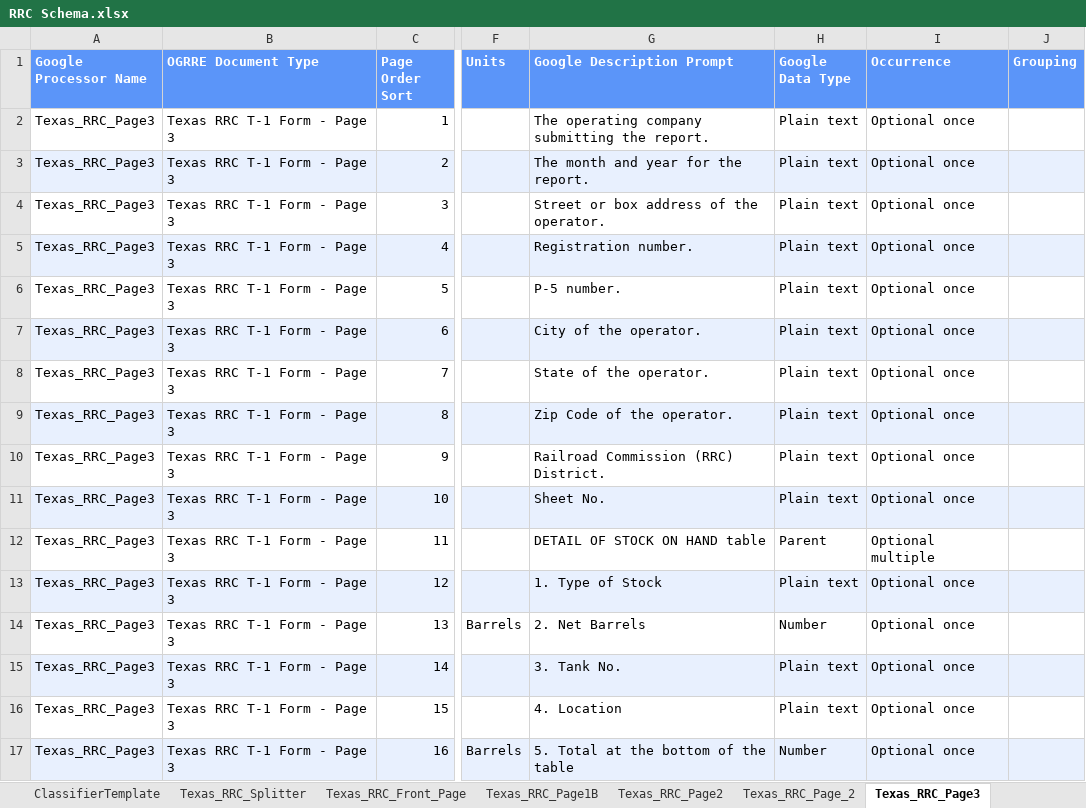
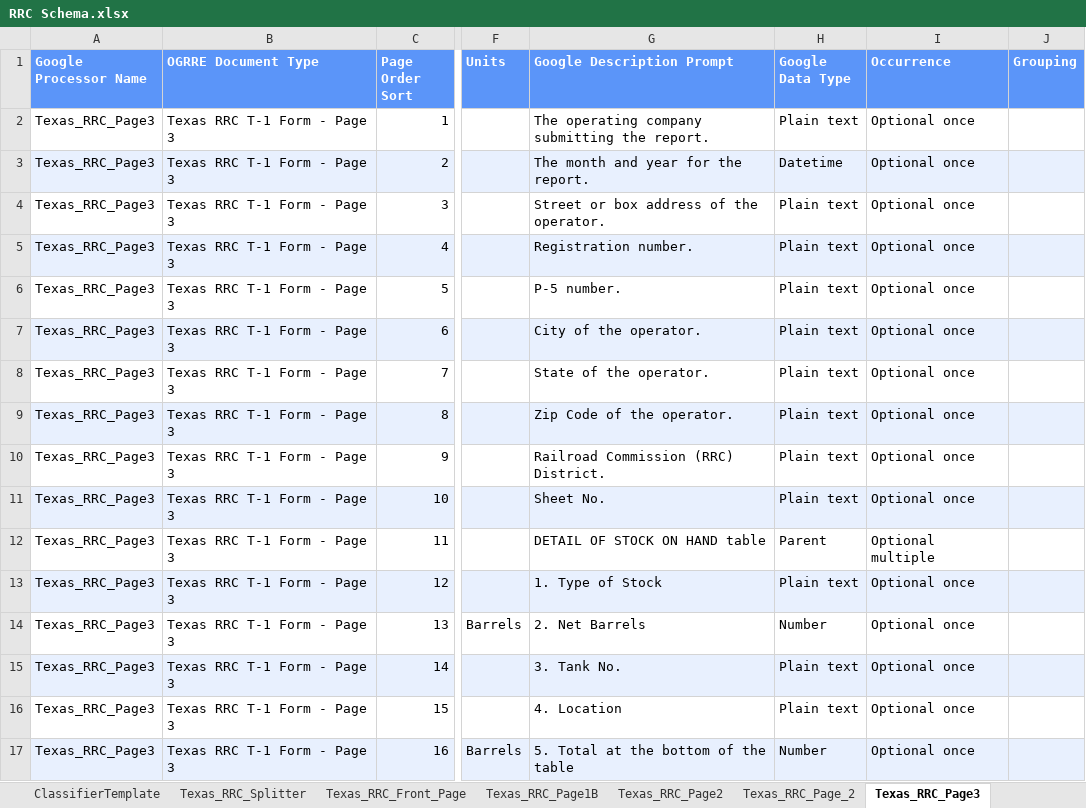
Before and after one commit to CATALOG-Historic-Records/OGRRE_data_cleaning, an Excel workbook: src/ogrre_data_cleaning/processor_schemas/RRC Schema.xlsx, sheet Texas_RRC_Page3, drawn as a sheet; only a part is shown, gaps mark what is left out; values as stored, in another font and other column widths than the file's, no borders; charts and pictures not drawn; the diff names each change by its address in the sheet, - before the commit and + after, or states it on an @@ line.

```diff
--- a/src/ogrre_data_cleaning/processor_schemas/RRC Schema.xlsx (sheet Texas_RRC_Page3)
+++ b/src/ogrre_data_cleaning/processor_schemas/RRC Schema.xlsx (sheet Texas_RRC_Page3)
-H3 (Google Data Type): Plain text
+H3 (Google Data Type): Datetime
```
Also changed, not shown: sheet Trained Models, sheet Texas_RRC_Page1B, sheet Texas_RRC_Page_2, other sheet tabs, charts or pictures, 2 other files.
